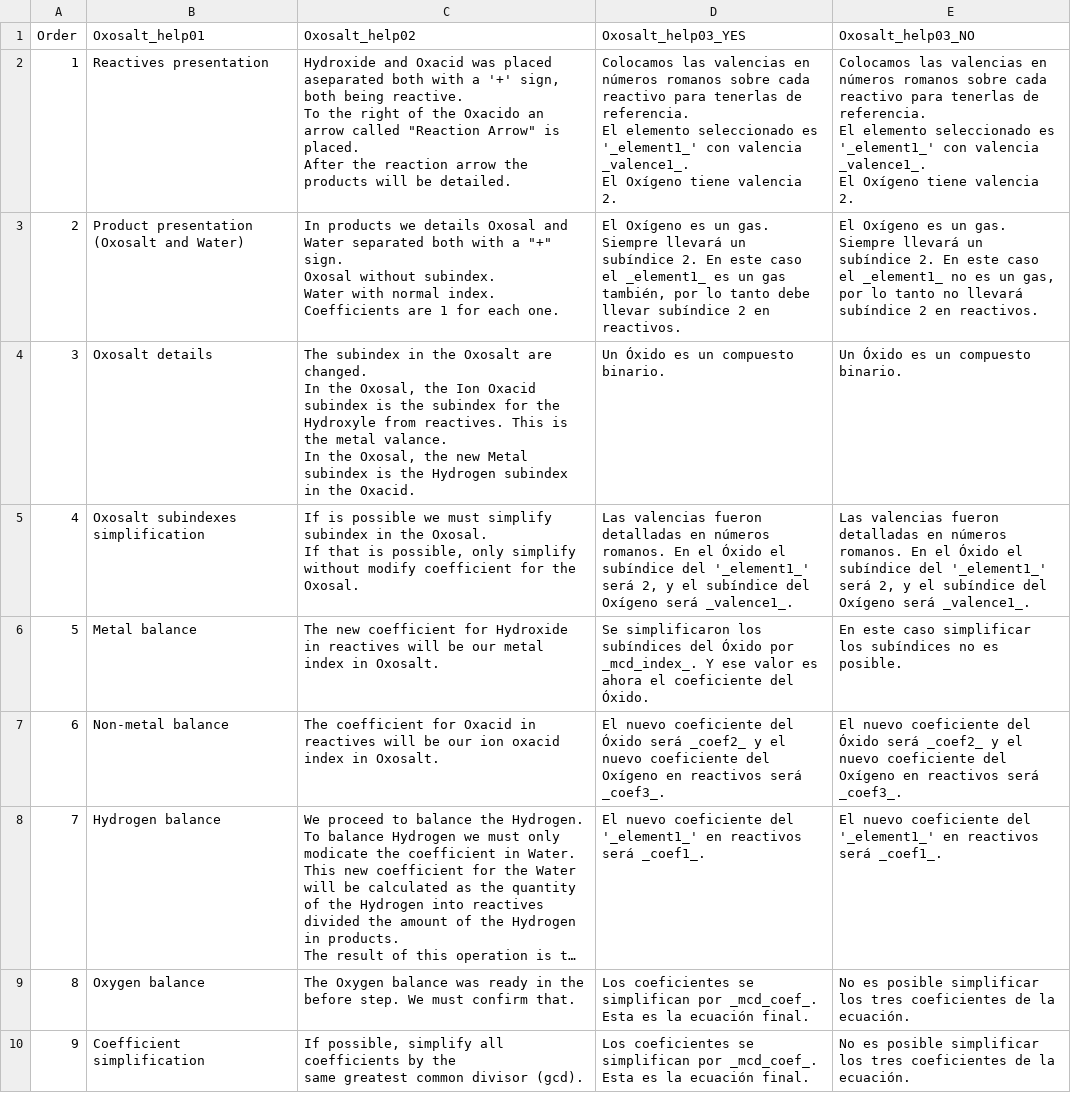
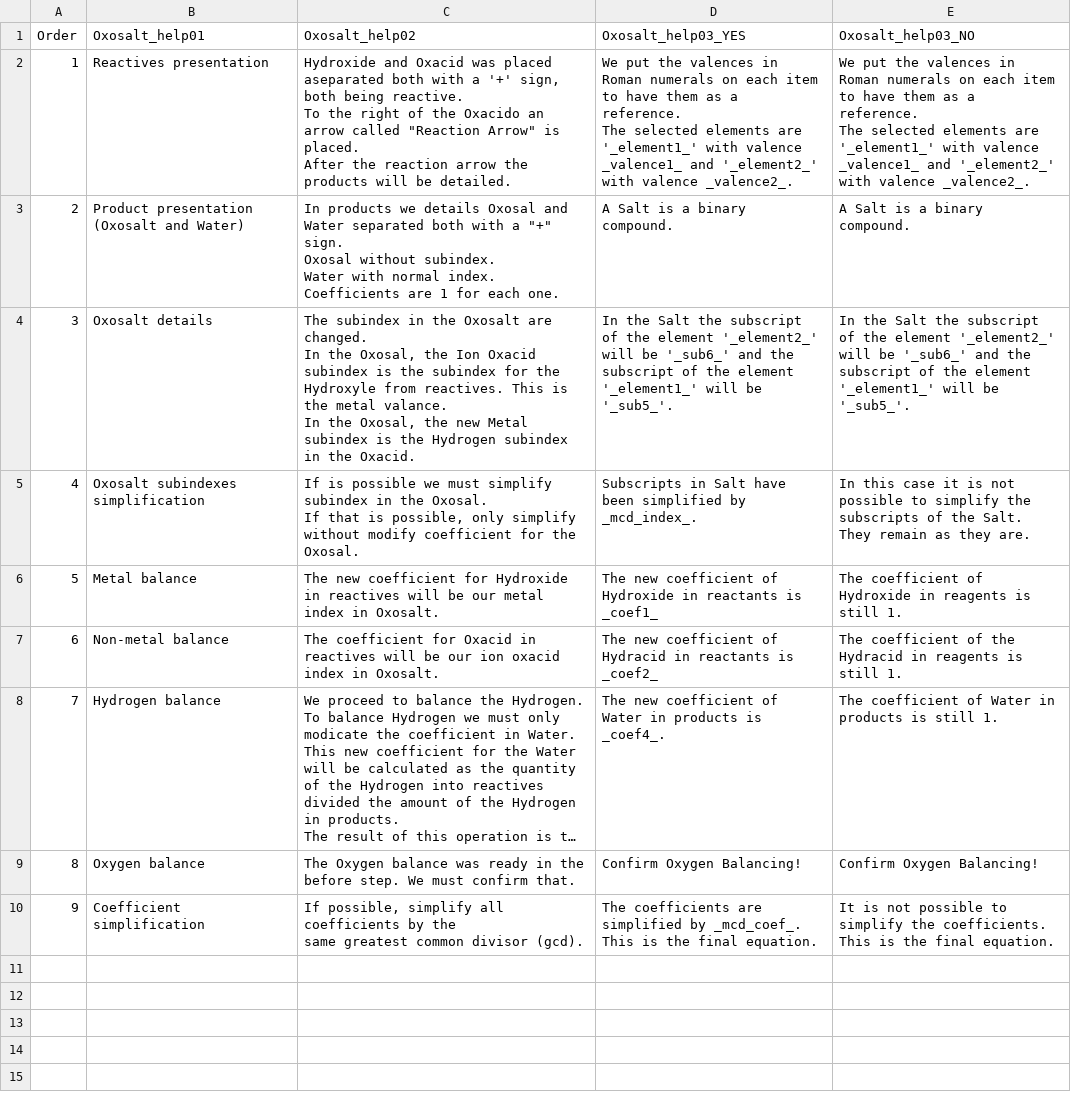
Before and after one commit to legion949/ThugChem, a CSV file: data/PageHelperLevel/06_Oxosalt/OxosaltHelperLevel_en.csv, drawn as a sheet; long unchanged cells end in …; ↵ is a line break in a cell; the diff names each change by its address in the sheet, - before the commit and + after, or states it on an @@ line.

Commit message:
HelpLevel4 - English and Spanish. All Chemestry Family Ready!

```diff
--- a/data/PageHelperLevel/06_Oxosalt/OxosaltHelperLevel_en.csv
+++ b/data/PageHelperLevel/06_Oxosalt/OxosaltHelperLevel_en.csv
-D2 (Oxosalt_help03_YES): Colocamos las valencias en números romanos sobre cada reactivo para tenerlas de referencia. ↵ El elemento seleccionado es '_element1_' con valencia _valence1_. ↵ El Oxígeno tiene valencia 2.
+D2 (Oxosalt_help03_YES): We put the valences in Roman numerals on each item to have them as a reference. ↵ The selected elements are '_element1_' with valence _valence1_ and '_element2_' with valence _valence2_.
-E2 (Oxosalt_help03_NO): Colocamos las valencias en números romanos sobre cada reactivo para tenerlas de referencia. ↵ El elemento seleccionado es '_element1_' con valencia _valence1_. ↵ El Oxígeno tiene valencia 2.
+E2 (Oxosalt_help03_NO): We put the valences in Roman numerals on each item to have them as a reference. ↵ The selected elements are '_element1_' with valence _valence1_ and '_element2_' with valence _valence2_.
-D3 (Oxosalt_help03_YES): El Oxígeno es un gas. Siempre llevará un subíndice 2. En este caso el _element1_ es un gas también, por lo tanto debe llevar subíndice 2 en reactivos.
+D3 (Oxosalt_help03_YES): A Salt is a binary compound.
-E3 (Oxosalt_help03_NO): El Oxígeno es un gas. Siempre llevará un subíndice 2. En este caso el _element1_ no es un gas, por lo tanto no llevará subíndice 2 en reactivos.
+E3 (Oxosalt_help03_NO): A Salt is a binary compound.
-D4 (Oxosalt_help03_YES): Un Óxido es un compuesto binario.
+D4 (Oxosalt_help03_YES): In the Salt the subscript of the element '_element2_' will be '_sub6_' and the subscript of the element '_element1_' will be '_sub5_'.
-E4 (Oxosalt_help03_NO): Un Óxido es un compuesto binario.
+E4 (Oxosalt_help03_NO): In the Salt the subscript of the element '_element2_' will be '_sub6_' and the subscript of the element '_element1_' will be '_sub5_'.
-D5 (Oxosalt_help03_YES): Las valencias fueron detalladas en números romanos. En el Óxido el subíndice del '_element1_' será 2, y el subíndice del Oxígeno será _valence1_.
+D5 (Oxosalt_help03_YES): Subscripts in Salt have been simplified by _mcd_index_.
-E5 (Oxosalt_help03_NO): Las valencias fueron detalladas en números romanos. En el Óxido el subíndice del '_element1_' será 2, y el subíndice del Oxígeno será _valence1_.
+E5 (Oxosalt_help03_NO): In this case it is not possible to simplify the subscripts of the Salt. They remain as they are.
-D6 (Oxosalt_help03_YES): Se simplificaron los subíndices del Óxido por _mcd_index_. Y ese valor es ahora el coeficiente del Óxido.
+D6 (Oxosalt_help03_YES): The new coefficient of Hydroxide in reactants is _coef1_
-E6 (Oxosalt_help03_NO): En este caso simplificar los subíndices no es posible.
+E6 (Oxosalt_help03_NO): The coefficient of Hydroxide in reagents is still 1.
-D7 (Oxosalt_help03_YES): El nuevo coeficiente del Óxido será _coef2_ y el nuevo coeficiente del Oxígeno en reactivos será _coef3_.
+D7 (Oxosalt_help03_YES): The new coefficient of Hydracid in reactants is _coef2_
-E7 (Oxosalt_help03_NO): El nuevo coeficiente del Óxido será _coef2_ y el nuevo coeficiente del Oxígeno en reactivos será _coef3_.
+E7 (Oxosalt_help03_NO): The coefficient of the Hydracid in reagents is still 1.
-D8 (Oxosalt_help03_YES): El nuevo coeficiente del '_element1_' en reactivos será _coef1_.
+D8 (Oxosalt_help03_YES): The new coefficient of Water in products is _coef4_.
-E8 (Oxosalt_help03_NO): El nuevo coeficiente del '_element1_' en reactivos será _coef1_.
+E8 (Oxosalt_help03_NO): The coefficient of Water in products is still 1.
-D9 (Oxosalt_help03_YES): Los coeficientes se simplifican por _mcd_coef_. Esta es la ecuación final.
+D9 (Oxosalt_help03_YES): Confirm Oxygen Balancing!
-E9 (Oxosalt_help03_NO): No es posible simplificar los tres coeficientes de la ecuación.
+E9 (Oxosalt_help03_NO): Confirm Oxygen Balancing!
-D10 (Oxosalt_help03_YES): Los coeficientes se simplifican por _mcd_coef_. Esta es la ecuación final.
+D10 (Oxosalt_help03_YES): The coefficients are simplified by _mcd_coef_. This is the final equation.
-E10 (Oxosalt_help03_NO): No es posible simplificar los tres coeficientes de la ecuación.
+E10 (Oxosalt_help03_NO): It is not possible to simplify the coefficients. This is the final equation.
```
Also changed, not shown: data/PageHelperLevel/04_Hydride/HydrideHelperLevel_en.csv, data/PageHelperLevel/05_Hydracid/HydracidHelperLevel_en.csv, 9 other files.
